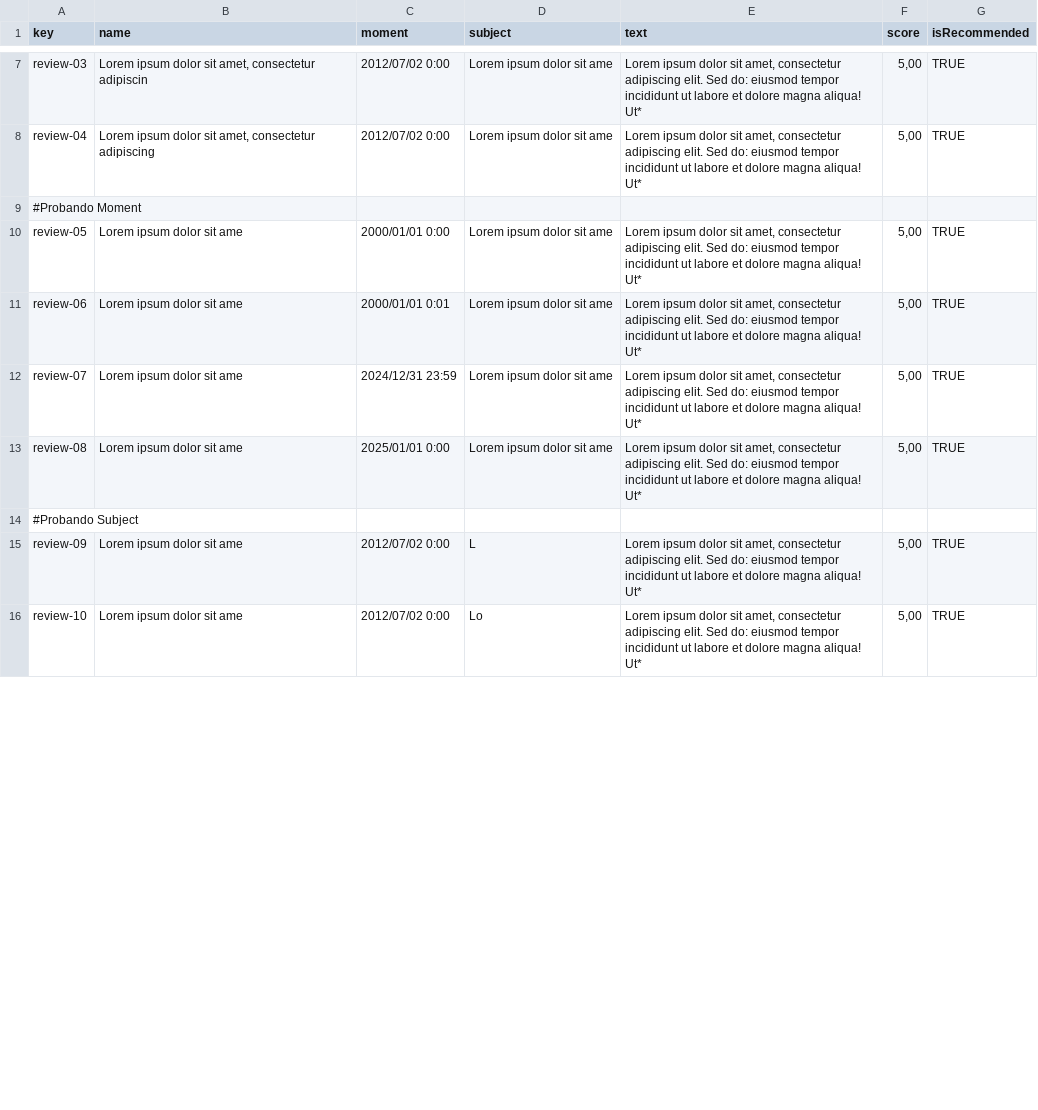
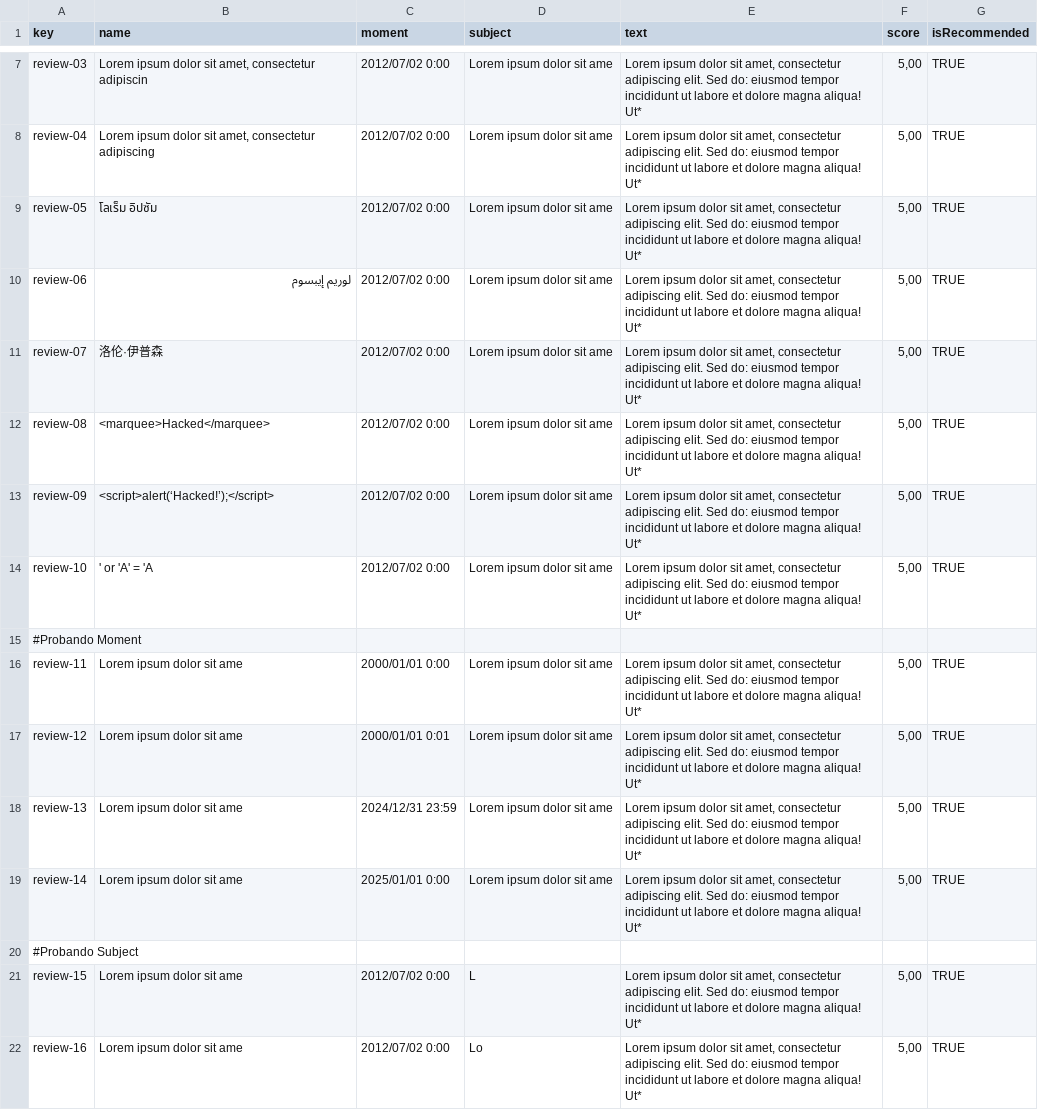
Before and after one commit to danjimdia1/Acme-ANS, a CSV file: src/main/resources/WEB-INF/data/sample/review.csv, drawn as a sheet; only a part is shown, gaps mark what is left out; the diff covers the shown part only.

Commit message:
Nuevos datos para el sample review

```diff
--- a/src/main/resources/WEB-INF/data/sample/review.csv
+++ b/src/main/resources/WEB-INF/data/sample/review.csv
@@ -8,9 +8,15 @@ review-03,"Lorem ipsum dolor sit amet, consectetur adipiscin",2012/07/02 0:00,Lo
 review-04,"Lorem ipsum dolor sit amet, consectetur adipiscing",2012/07/02 0:00,Lorem ipsum dolor sit ame,"Lorem ipsum dolor sit amet, consectetur adipiscing elit. Sed do: eiusmod tempor incididunt ut labore et dolore magna aliqua! Ut*","5,00",TRUE
+review-05,โลเร็ม อิปซัม,2012/07/02 0:00,Lorem ipsum dolor sit ame,"Lorem ipsum dolor sit amet, consectetur adipiscing elit. Sed do: eiusmod tempor incididunt ut labore et dolore magna aliqua! Ut*","5,00",TRUE
+review-06,لوريم إيبسوم,2012/07/02 0:00,Lorem ipsum dolor sit ame,"Lorem ipsum dolor sit amet, consectetur adipiscing elit. Sed do: eiusmod tempor incididunt ut labore et dolore magna aliqua! Ut*","5,00",TRUE
+review-07,洛伦·伊普森,2012/07/02 0:00,Lorem ipsum dolor sit ame,"Lorem ipsum dolor sit amet, consectetur adipiscing elit. Sed do: eiusmod tempor incididunt ut labore et dolore magna aliqua! Ut*","5,00",TRUE
+review-08,<marquee>Hacked</marquee>,2012/07/02 0:00,Lorem ipsum dolor sit ame,"Lorem ipsum dolor sit amet, consectetur adipiscing elit. Sed do: eiusmod tempor incididunt ut labore et dolore magna aliqua! Ut*","5,00",TRUE
+review-09,<script>alert(‘Hacked!’);</script>,2012/07/02 0:00,Lorem ipsum dolor sit ame,"Lorem ipsum dolor sit amet, consectetur adipiscing elit. Sed do: eiusmod tempor incididunt ut labore et dolore magna aliqua! Ut*","5,00",TRUE
+review-10,' or 'A' = 'A,2012/07/02 0:00,Lorem ipsum dolor sit ame,"Lorem ipsum dolor sit amet, consectetur adipiscing elit. Sed do: eiusmod tempor incididunt ut labore et dolore magna aliqua! Ut*","5,00",TRUE
 #Probando Moment
-review-05,Lorem ipsum dolor sit ame,2000/01/01 0:00,Lorem ipsum dolor sit ame,"Lorem ipsum dolor sit amet, consectetur adipiscing elit. Sed do: eiusmod tempor incididunt ut labore et dolore magna aliqua! Ut*","5,00",TRUE
-review-06,Lorem ipsum dolor sit ame,2000/01/01 0:01,Lorem ipsum dolor sit ame,"Lorem ipsum dolor sit amet, consectetur adipiscing elit. Sed do: eiusmod tempor incididunt ut labore et dolore magna aliqua! Ut*","5,00",TRUE
-review-07,Lorem ipsum dolor sit ame,2024/12/31 23:59,Lorem ipsum dolor sit ame,"Lorem ipsum dolor sit amet, consectetur adipiscing elit. Sed do: eiusmod tempor incididunt ut labore et dolore magna aliqua! Ut*","5,00",TRUE
-review-08,Lorem ipsum dolor sit ame,2025/01/01 0:00,Lorem ipsum dolor sit ame,"Lorem ipsum dolor sit amet, consectetur adipiscing elit. Sed do: eiusmod tempor incididunt ut labore et dolore magna aliqua! Ut*","5,00",TRUE
+review-11,Lorem ipsum dolor sit ame,2000/01/01 0:00,Lorem ipsum dolor sit ame,"Lorem ipsum dolor sit amet, consectetur adipiscing elit. Sed do: eiusmod tempor incididunt ut labore et dolore magna aliqua! Ut*","5,00",TRUE
+review-12,Lorem ipsum dolor sit ame,2000/01/01 0:01,Lorem ipsum dolor sit ame,"Lorem ipsum dolor sit amet, consectetur adipiscing elit. Sed do: eiusmod tempor incididunt ut labore et dolore magna aliqua! Ut*","5,00",TRUE
+review-13,Lorem ipsum dolor sit ame,2024/12/31 23:59,Lorem ipsum dolor sit ame,"Lorem ipsum dolor sit amet, consectetur adipiscing elit. Sed do: eiusmod tempor incididunt ut labore et dolore magna aliqua! Ut*","5,00",TRUE
+review-14,Lorem ipsum dolor sit ame,2025/01/01 0:00,Lorem ipsum dolor sit ame,"Lorem ipsum dolor sit amet, consectetur adipiscing elit. Sed do: eiusmod tempor incididunt ut labore et dolore magna aliqua! Ut*","5,00",TRUE
 #Probando Subject
-review-09,Lorem ipsum dolor sit ame,2012/07/02 0:00,L,"Lorem ipsum dolor sit amet, consectetur adipiscing elit. Sed do: eiusmod tempor incididunt ut labore et dolore magna aliqua! Ut*","5,00",TRUE
-review-10,Lorem ipsum dolor sit ame,2012/07/02 0:00,Lo,"Lorem ipsum dolor sit amet, consectetur adipiscing elit. Sed do: eiusmod tempor incididunt ut labore et dolore magna aliqua! Ut*","5,00",TRUE
+review-15,Lorem ipsum dolor sit ame,2012/07/02 0:00,L,"Lorem ipsum dolor sit amet, consectetur adipiscing elit. Sed do: eiusmod tempor incididunt ut labore et dolore magna aliqua! Ut*","5,00",TRUE
+review-16,Lorem ipsum dolor sit ame,2012/07/02 0:00,Lo,"Lorem ipsum dolor sit amet, consectetur adipiscing elit. Sed do: eiusmod tempor incididunt ut labore et dolore magna aliqua! Ut*","5,00",TRUE
```
Also changed, not shown: 12 added rows and 13 edited cells elsewhere in this file.
